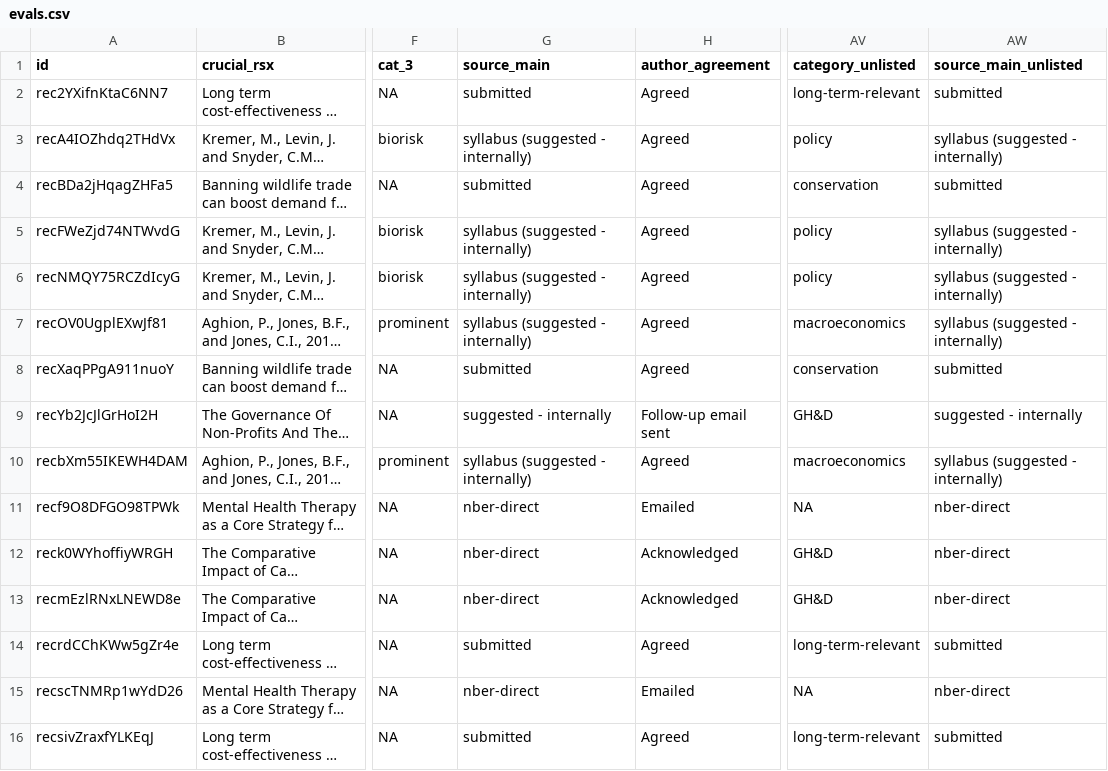
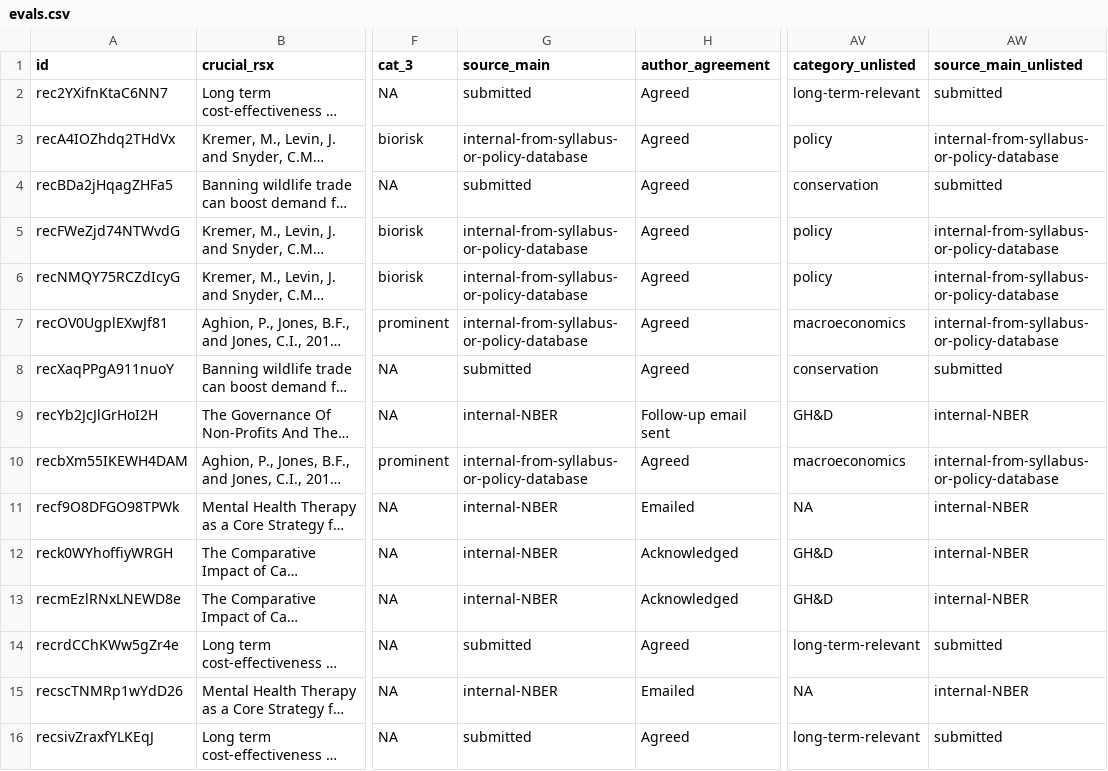
Before and after one commit to unjournal/unjournaldata, a CSV file: data/evals.csv, drawn as a sheet; only a part is shown, gaps mark what is left out; long unchanged cells end in …; the diff names each change by its address in the sheet, - before the commit and + after, or states it on an @@ line.

```diff
--- a/data/evals.csv
+++ b/data/evals.csv
-G3 (source_main): syllabus (suggested - internally)
+G3 (source_main): internal-from-syllabus-or-policy-database
-AW3 (source_main_unlisted): syllabus (suggested - internally)
+AW3 (source_main_unlisted): internal-from-syllabus-or-policy-database
-G5:G7 (source_main): syllabus (suggested - internally)
+G5:G7 (source_main): internal-from-syllabus-or-policy-database
-AW5:AW7 (source_main_unlisted): syllabus (suggested - internally)
+AW5:AW7 (source_main_unlisted): internal-from-syllabus-or-policy-database
-G9 (source_main): suggested - internally
+G9 (source_main): internal-NBER
-AW9 (source_main_unlisted): suggested - internally
+AW9 (source_main_unlisted): internal-NBER
-G10 (source_main): syllabus (suggested - internally)
+G10 (source_main): internal-from-syllabus-or-policy-database
-AW10 (source_main_unlisted): syllabus (suggested - internally)
+AW10 (source_main_unlisted): internal-from-syllabus-or-policy-database
-G11:G13 (source_main): nber-direct
+G11:G13 (source_main): internal-NBER
-AW11:AW13 (source_main_unlisted): nber-direct
+AW11:AW13 (source_main_unlisted): internal-NBER
-G15 (source_main): nber-direct
+G15 (source_main): internal-NBER
-AW15 (source_main_unlisted): nber-direct
+AW15 (source_main_unlisted): internal-NBER
```
Also changed, not shown: 10 other files.
